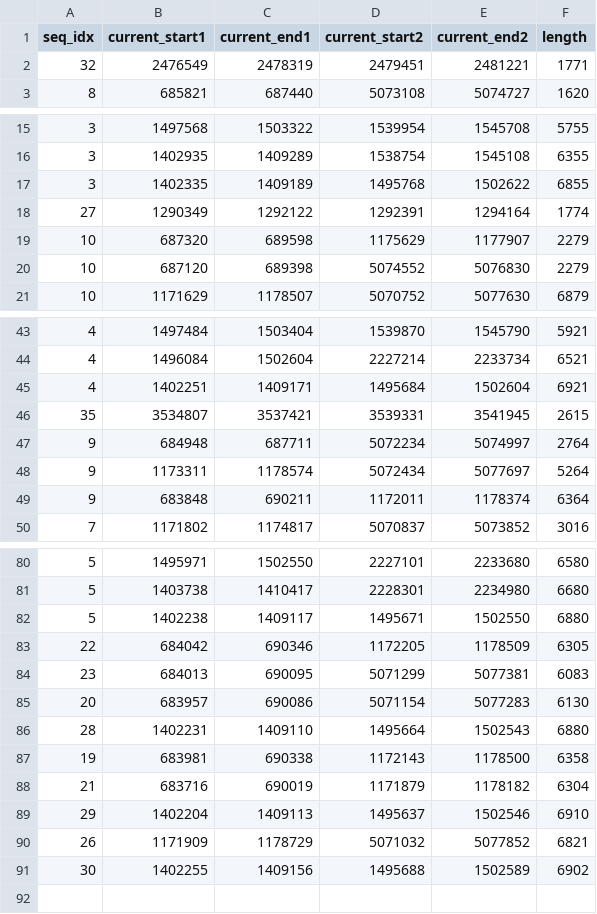
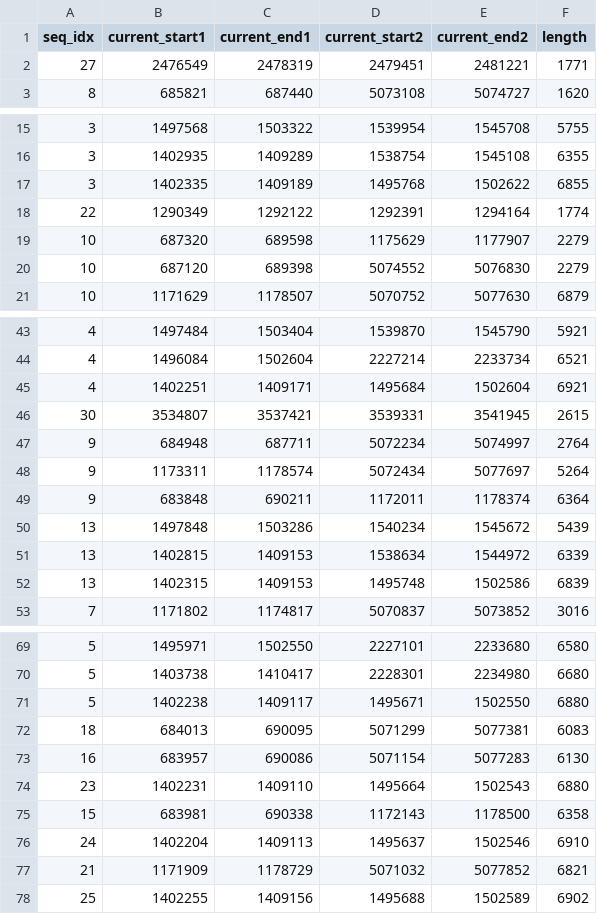
Before and after one commit to wwwwwhale/search4repeats, a CSV file: Jeju/Jeju_similar_seq.csv, drawn as a sheet; only a part is shown, gaps mark what is left out; the diff covers the shown part only.

```diff
--- a/Jeju/Jeju_similar_seq.csv
+++ b/Jeju/Jeju_similar_seq.csv
@@ -1,3 +1,3 @@
 seq_idx,current_start1,current_end1,current_start2,current_end2,length
-32,2476549,2478319,2479451,2481221,1771
+27,2476549,2478319,2479451,2481221,1771
 8,685821,687440,5073108,5074727,1620
@@ -17,3 +17,3 @@ seq_idx,current_start1,current_end1,current_start2,current_end2,length
 3,1402335,1409189,1495768,1502622,6855
-27,1290349,1292122,1292391,1294164,1774
+22,1290349,1292122,1292391,1294164,1774
 10,687320,689598,1175629,1177907,2279
@@ -45,3 +45,3 @@ seq_idx,current_start1,current_end1,current_start2,current_end2,length
 4,1402251,1409171,1495684,1502604,6921
-35,3534807,3537421,3539331,3541945,2615
+30,3534807,3537421,3539331,3541945,2615
 9,684948,687711,5072234,5074997,2764
@@ -49,2 +49,5 @@ seq_idx,current_start1,current_end1,current_start2,current_end2,length
 9,683848,690211,1172011,1178374,6364
+13,1497848,1503286,1540234,1545672,5439
+13,1402815,1409153,1538634,1544972,6339
+13,1402315,1409153,1495748,1502586,6839
 7,1171802,1174817,5070837,5073852,3016
@@ -82,10 +71,8 @@ seq_idx,current_start1,current_end1,current_start2,current_end2,length
 5,1402238,1409117,1495671,1502550,6880
-22,684042,690346,1172205,1178509,6305
-23,684013,690095,5071299,5077381,6083
-20,683957,690086,5071154,5077283,6130
-28,1402231,1409110,1495664,1502543,6880
-19,683981,690338,1172143,1178500,6358
-21,683716,690019,1171879,1178182,6304
-29,1402204,1409113,1495637,1502546,6910
-26,1171909,1178729,5071032,5077852,6821
-30,1402255,1409156,1495688,1502589,6902
+18,684013,690095,5071299,5077381,6083
+16,683957,690086,5071154,5077283,6130
+23,1402231,1409110,1495664,1502543,6880
+15,683981,690338,1172143,1178500,6358
+24,1402204,1409113,1495637,1502546,6910
+21,1171909,1178729,5071032,5077852,6821
+25,1402255,1409156,1495688,1502589,6902
```
Also changed, not shown: 1 added row, 15 removed rows and 6 edited cells elsewhere in this file, B.subtilis/B.subtilis_similar_seq.csv, C.glutamicum/C.glutamicum_grouping_results.csv, 25 other files.
